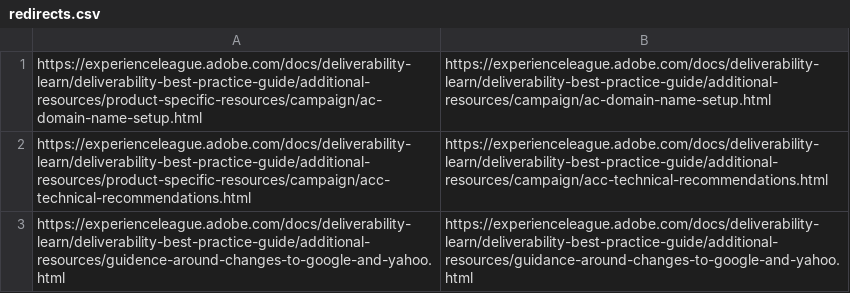
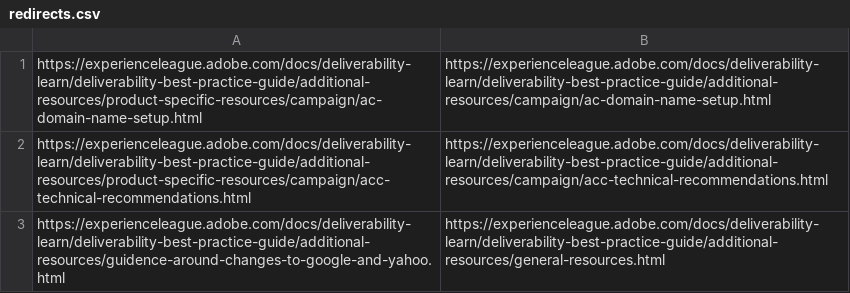
Before and after one commit to AdobeDocs/deliverability-learn.it-IT, a CSV file: redirects.csv, drawn as a sheet.

Commit message:
Updating Old File for core commit 5c823abda08dac54f2916f19091104e58c30eb2c

```diff
--- a/redirects.csv
+++ b/redirects.csv
@@ -2,2 +2,2 @@ https://experienceleague.adobe.com/docs/deliverability-learn/deliverability-best
 https://experienceleague.adobe.com/docs/deliverability-learn/deliverability-best-practice-guide/additional-resources/product-specific-resources/campaign/acc-technical-recommendations.html,https://experienceleague.adobe.com/docs/deliverability-learn/deliverability-best-practice-guide/additional-resources/campaign/acc-technical-recommendations.html
-https://experienceleague.adobe.com/docs/deliverability-learn/deliverability-best-practice-guide/additional-resources/guidence-around-changes-to-google-and-yahoo.html,https://experienceleague.adobe.com/docs/deliverability-learn/deliverability-best-practice-guide/additional-resources/guidance-around-changes-to-google-and-yahoo.html
+https://experienceleague.adobe.com/docs/deliverability-learn/deliverability-best-practice-guide/additional-resources/guidence-around-changes-to-google-and-yahoo.html,https://experienceleague.adobe.com/docs/deliverability-learn/deliverability-best-practice-guide/additional-resources/general-resources.html
```
